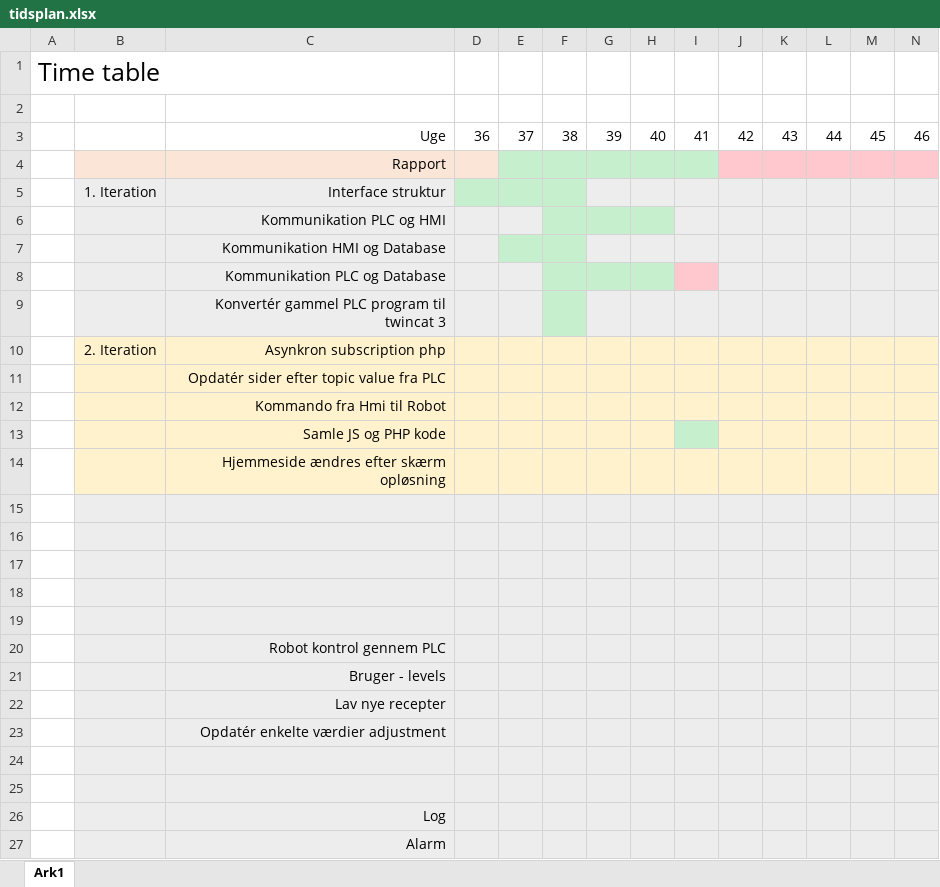
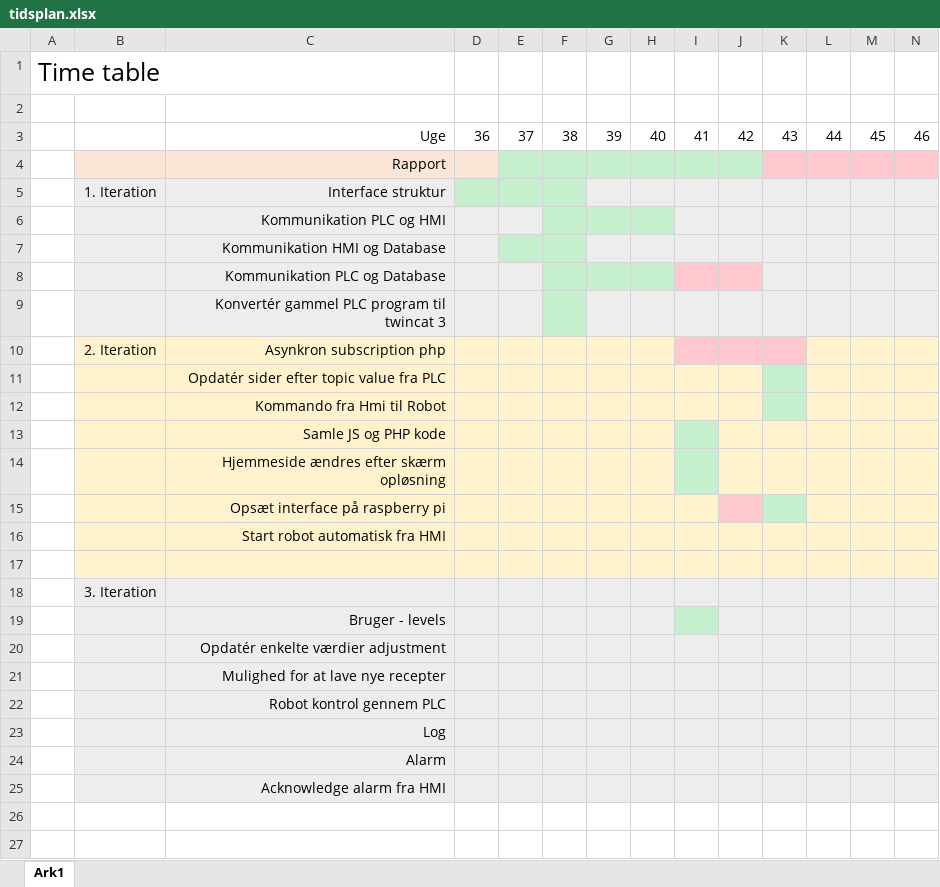
Before and after one commit to NicklasPetersen/TPR, an Excel workbook: tidsplan.xlsx, sheet Ark1, drawn as a sheet; only a part is shown; values as stored, in another font and other column widths than the file's, no borders; removed rows and columns are numbered as before the commit, all else as after; rows hold the shown columns only; the diff covers the shown part only; the diff names each change by its address in the sheet, - before the commit and + after, or states it on an @@ line.

```diff
--- a/tidsplan.xlsx (sheet Ark1)
+++ b/tidsplan.xlsx (sheet Ark1)
-J4 fill: #FFC7CE
+J4 fill: #C6EFCE
-J8 fill: #EDEDED
+J8 fill: #FFC7CE
-I10:K10 fill: #FFF2CC
+I10:K10 fill: #FFC7CE
-K11:K12 fill: #FFF2CC
+K11:K12 fill: #C6EFCE
-I14 fill: #FFF2CC
+I14 fill: #C6EFCE
+row 15:  |  | Opsæt interface på raspberry pi
+row 16:  |  | Start robot automatisk fra HMI
-B17:N17 fill: #EDEDED
+B17:N17 fill: #FFF2CC
-B18: (empty)
+B18: 3. Iteration
-C19: (empty)
+C19: Bruger - levels
-I19 fill: #EDEDED
+I19 fill: #C6EFCE
-C20: (empty)
+C20: Opdatér enkelte værdier adjustment
-C21: (empty)
+C21: Mulighed for at lave nye recepter
-row 21:  |  | Bruger - levels
-row 22:  |  | Lav nye recepter
-row 23:  |  | Opdatér enkelte værdier adjustment
-row 24: (empty)
-row 25: (empty)
+row 25:  |  | Acknowledge alarm fra HMI
```
Also changed, not shown: cell formats elsewhere in this sheet, 21 other files.
